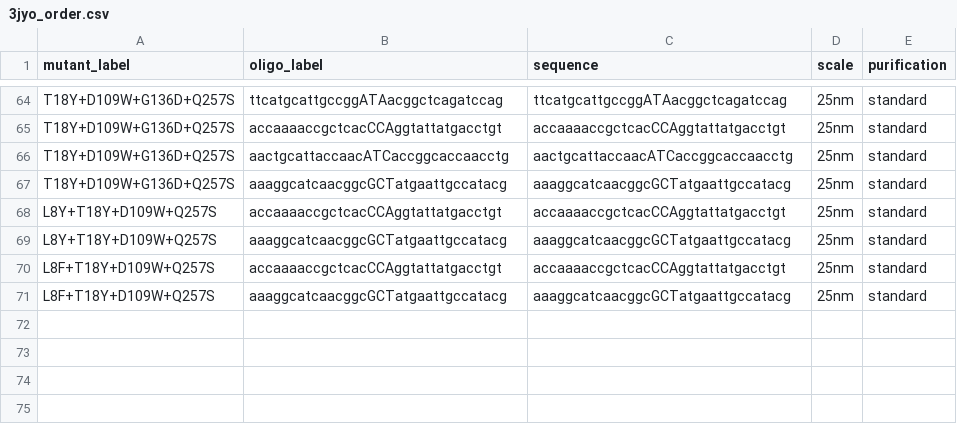
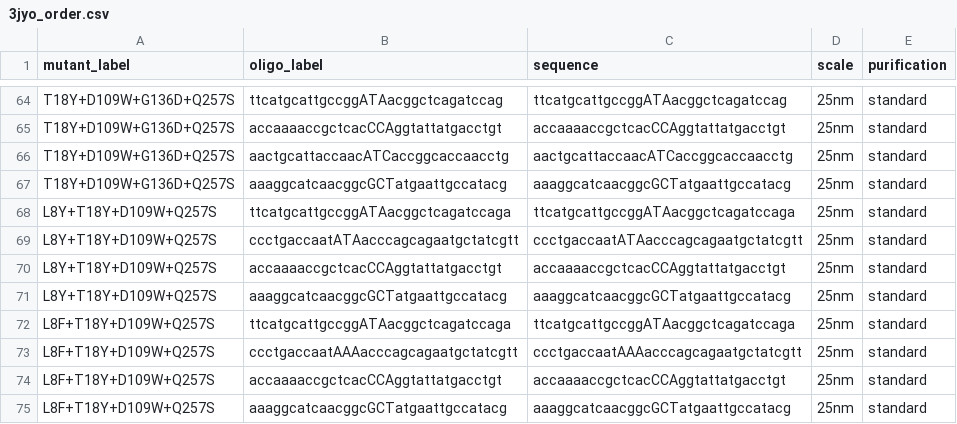
Before and after one commit to dacarlin/boxi, a CSV file: designs/3jyo_sandbox/3jyo_order.csv, drawn as a sheet; only a part is shown, gaps mark what is left out; the diff names each change by its address in the sheet, - before the commit and + after, or states it on an @@ line.

Commit message:
Updated notebook to handle oligos that are close to the start codon, and verified the oligos in Geneious

```diff
--- a/designs/3jyo_sandbox/3jyo_order.csv
+++ b/designs/3jyo_sandbox/3jyo_order.csv
+row 68: L8Y+T18Y+D109W+Q257S | ttcatgcattgccggATAacggctcagatccaga | ttcatgcattgccggATAacggctcagatccaga | 25nm | standard
+row 69: L8Y+T18Y+D109W+Q257S | ccctgaccaatATAacccagcagaatgctatcgtt | ccctgaccaatATAacccagcagaatgctatcgtt | 25nm | standard
+row 72: L8F+T18Y+D109W+Q257S | ttcatgcattgccggATAacggctcagatccaga | ttcatgcattgccggATAacggctcagatccaga | 25nm | standard
+row 73: L8F+T18Y+D109W+Q257S | ccctgaccaatAAAacccagcagaatgctatcgtt | ccctgaccaatAAAacccagcagaatgctatcgtt | 25nm | standard
```
Also changed, not shown: 1 other file.
